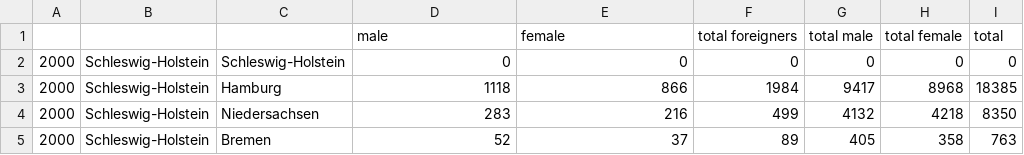
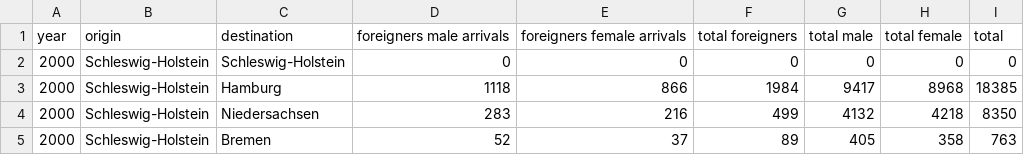
Before and after one commit to alecamcr/Immigration-RSE, a CSV file: data/12711-0022_internal_migration.csv, drawn as a sheet; only a part is shown.

Commit message:
I improved functionality of previous functions. Added a new scatter plot function for internal migration between federal countries and wrote a general script for a general summary

```diff
--- a/data/12711-0022_internal_migration.csv
+++ b/data/12711-0022_internal_migration.csv
@@ -1,2 +1,2 @@
-,,,male,female,total foreigners,total male,total female,total
+year,origin,destination,foreigners male arrivals,foreigners female arrivals,total foreigners,total male,total female,total
 2000,Schleswig-Holstein,Schleswig-Holstein,0,0,0,0,0,0
```
Also changed, not shown: 14 other files.
